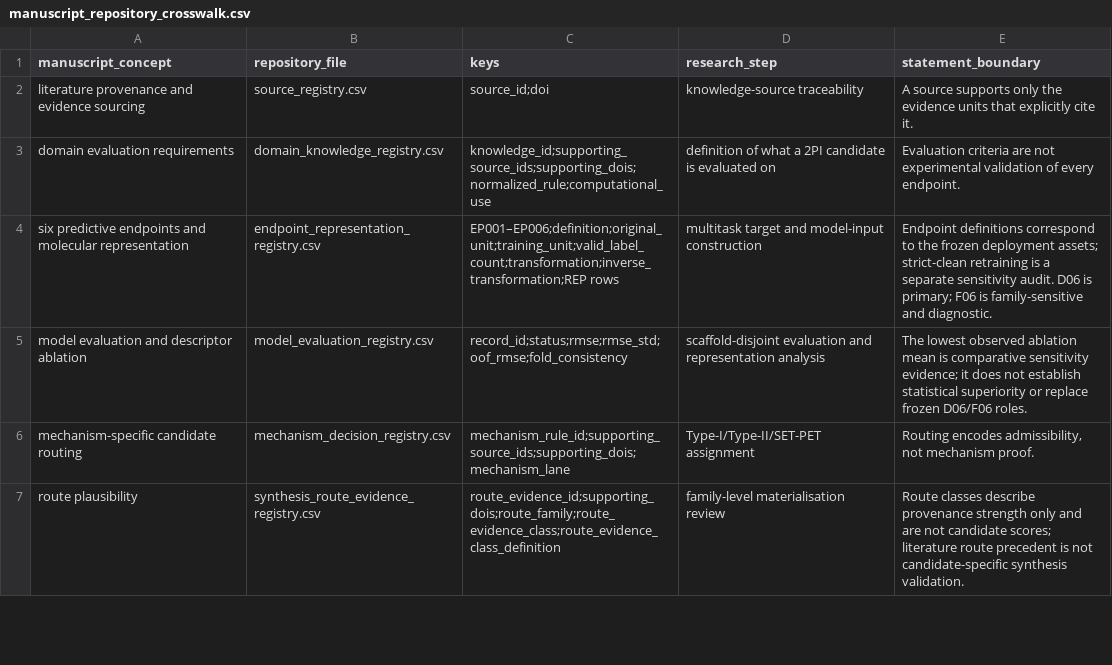
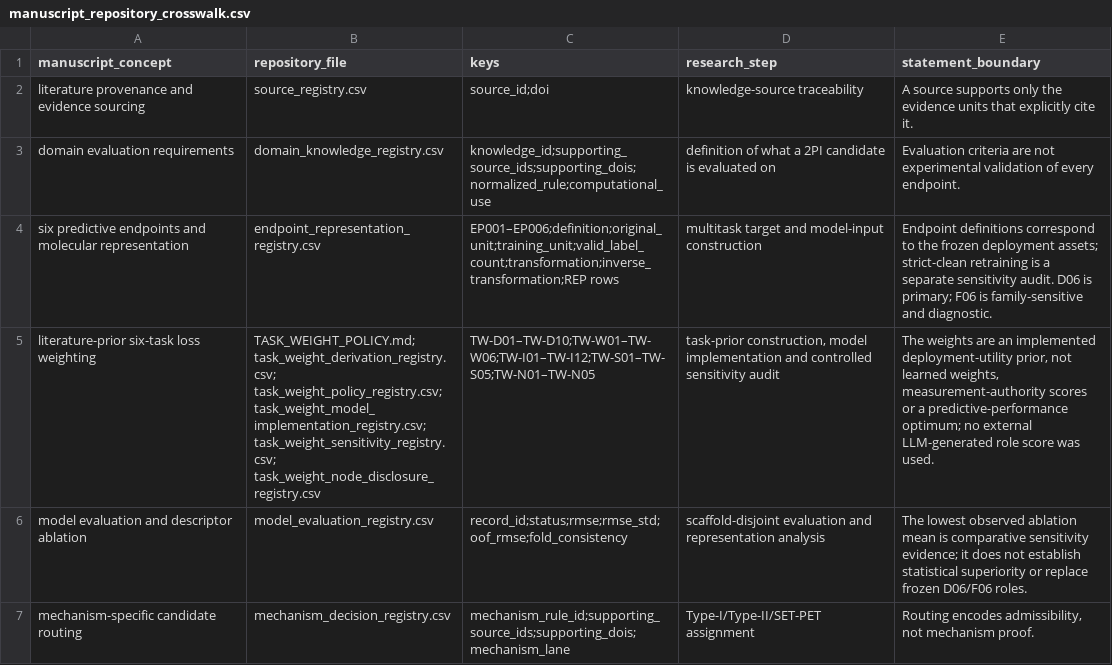
Before and after one commit to Shiruo-Yang/2pi-literature-knowledge, a CSV file: manuscript_repository_crosswalk.csv, drawn as a sheet; only a part is shown; the shorter side is filled out with more unchanged rows; the diff names each change by its address in the sheet, - before the commit and + after, or states it on an @@ line.

```diff
--- a/manuscript_repository_crosswalk.csv
+++ b/manuscript_repository_crosswalk.csv
+row 5: literature-prior six-task loss weighting | TASK_WEIGHT_POLICY.md; task_weight_derivation_registry.csv; task_weight_policy_registry.csv; task_weight_model_implementation_registry.csv; task_weight_sensitivity_registry.csv; task_weight_node_disclosure_registry.csv | TW-D01–TW-D10;TW-W01–TW-W06;TW-I01–TW-I12;TW-S01–TW-S05;TW-N01–TW-N05 | task-prior construction, model implementation and controlled sensitivity audit | The weights are an implemented deployment-utility prior, not learned weights, measurement-authority scores or a predictive-performance optimum; no external LLM-generated role score was used.
```
Also changed, not shown: completeness_summary.csv, schema/controlled_vocabulary.csv, 14 other files.
